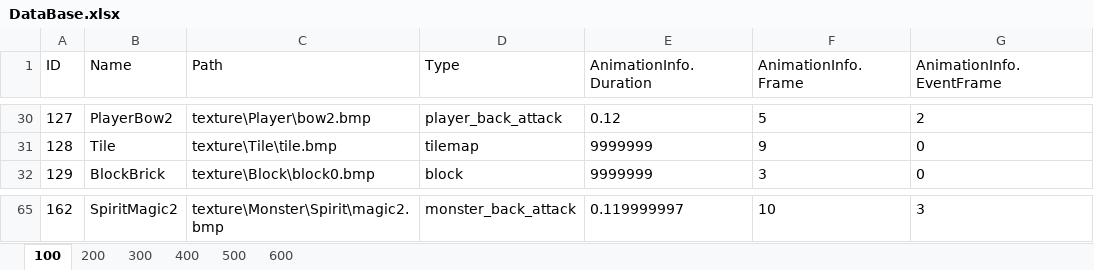
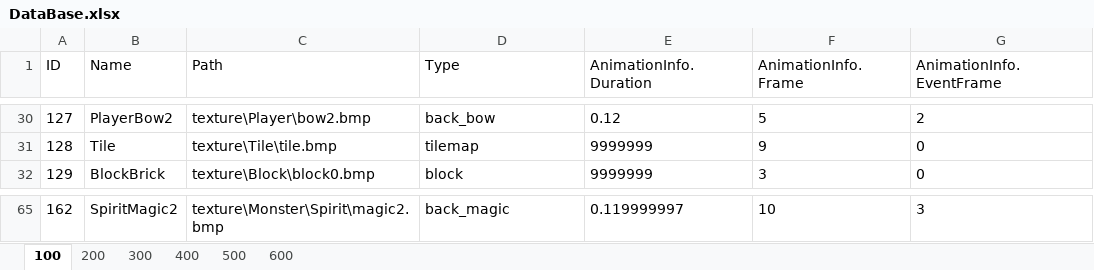
Before and after one commit to DJMAXJOAA/WinAPIProject, an Excel workbook: Output/bin/content/data/DataBase.xlsx, sheet 100, drawn as a sheet; only a part is shown, gaps mark what is left out; values as stored, in another font and other column widths than the file's, no borders; the diff covers the shown part only; the diff names each change by its address in the sheet, - before the commit and + after, or states it on an @@ line.

```diff
--- a/Output/bin/content/data/DataBase.xlsx (sheet 100)
+++ b/Output/bin/content/data/DataBase.xlsx (sheet 100)
-D30 (Type): player_back_attack
+D30 (Type): back_bow
-D65 (Type): monster_back_attack
+D65 (Type): back_magic
```
Also changed, not shown: 54 edited cells elsewhere in this sheet, 33 other files.
